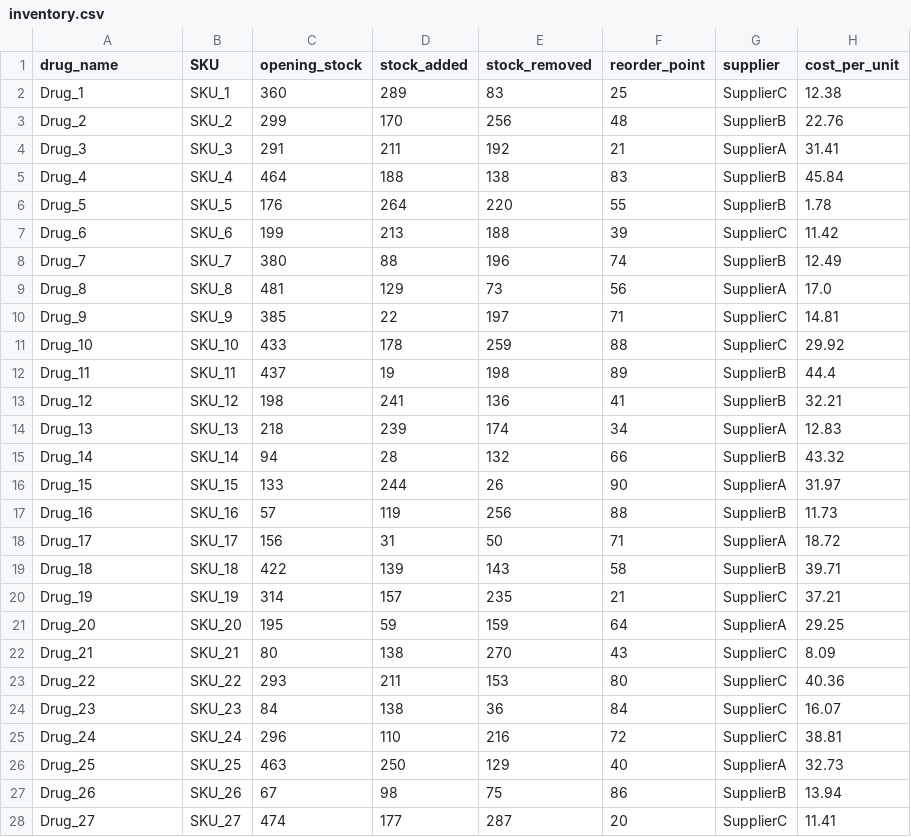
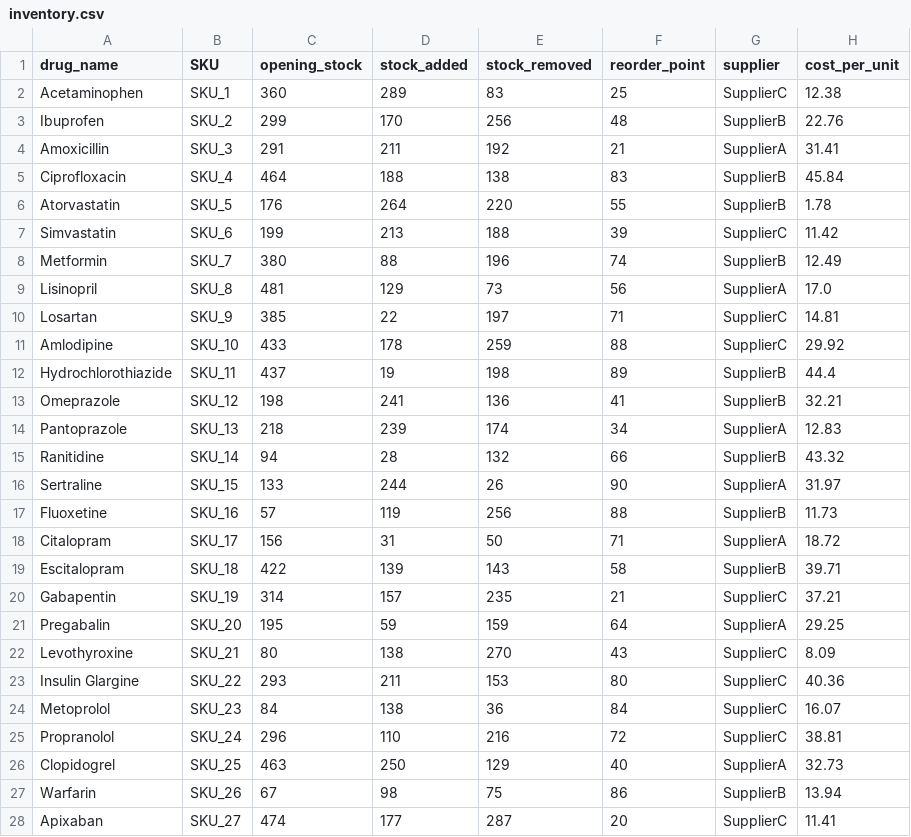
Before and after one commit to MahmoodBadr/Pharmacy-Operations-Analytics-Dashboard, a CSV file: datasets/inventory.csv, drawn as a sheet; only a part is shown; the diff covers the shown part only.

Commit message:
Update inventory.csv

```diff
--- a/datasets/inventory.csv
+++ b/datasets/inventory.csv
@@ -1,28 +1,28 @@
 drug_name,SKU,opening_stock,stock_added,stock_removed,reorder_point,supplier,cost_per_unit
-Drug_1,SKU_1,360,289,83,25,SupplierC,12.38
-Drug_2,SKU_2,299,170,256,48,SupplierB,22.76
-Drug_3,SKU_3,291,211,192,21,SupplierA,31.41
-Drug_4,SKU_4,464,188,138,83,SupplierB,45.84
-Drug_5,SKU_5,176,264,220,55,SupplierB,1.78
-Drug_6,SKU_6,199,213,188,39,SupplierC,11.42
-Drug_7,SKU_7,380,88,196,74,SupplierB,12.49
-Drug_8,SKU_8,481,129,73,56,SupplierA,17.0
-Drug_9,SKU_9,385,22,197,71,SupplierC,14.81
-Drug_10,SKU_10,433,178,259,88,SupplierC,29.92
-Drug_11,SKU_11,437,19,198,89,SupplierB,44.4
-Drug_12,SKU_12,198,241,136,41,SupplierB,32.21
-Drug_13,SKU_13,218,239,174,34,SupplierA,12.83
-Drug_14,SKU_14,94,28,132,66,SupplierB,43.32
-Drug_15,SKU_15,133,244,26,90,SupplierA,31.97
-Drug_16,SKU_16,57,119,256,88,SupplierB,11.73
-Drug_17,SKU_17,156,31,50,71,SupplierA,18.72
-Drug_18,SKU_18,422,139,143,58,SupplierB,39.71
-Drug_19,SKU_19,314,157,235,21,SupplierC,37.21
-Drug_20,SKU_20,195,59,159,64,SupplierA,29.25
-Drug_21,SKU_21,80,138,270,43,SupplierC,8.09
-Drug_22,SKU_22,293,211,153,80,SupplierC,40.36
-Drug_23,SKU_23,84,138,36,84,SupplierC,16.07
-Drug_24,SKU_24,296,110,216,72,SupplierC,38.81
-Drug_25,SKU_25,463,250,129,40,SupplierA,32.73
-Drug_26,SKU_26,67,98,75,86,SupplierB,13.94
-Drug_27,SKU_27,474,177,287,20,SupplierC,11.41
+Acetaminophen,SKU_1,360,289,83,25,SupplierC,12.38
+Ibuprofen,SKU_2,299,170,256,48,SupplierB,22.76
+Amoxicillin,SKU_3,291,211,192,21,SupplierA,31.41
+Ciprofloxacin,SKU_4,464,188,138,83,SupplierB,45.84
+Atorvastatin,SKU_5,176,264,220,55,SupplierB,1.78
+Simvastatin,SKU_6,199,213,188,39,SupplierC,11.42
+Metformin,SKU_7,380,88,196,74,SupplierB,12.49
+Lisinopril,SKU_8,481,129,73,56,SupplierA,17.0
+Losartan,SKU_9,385,22,197,71,SupplierC,14.81
+Amlodipine,SKU_10,433,178,259,88,SupplierC,29.92
+Hydrochlorothiazide,SKU_11,437,19,198,89,SupplierB,44.4
+Omeprazole,SKU_12,198,241,136,41,SupplierB,32.21
+Pantoprazole,SKU_13,218,239,174,34,SupplierA,12.83
+Ranitidine,SKU_14,94,28,132,66,SupplierB,43.32
+Sertraline,SKU_15,133,244,26,90,SupplierA,31.97
+Fluoxetine,SKU_16,57,119,256,88,SupplierB,11.73
+Citalopram,SKU_17,156,31,50,71,SupplierA,18.72
+Escitalopram,SKU_18,422,139,143,58,SupplierB,39.71
+Gabapentin,SKU_19,314,157,235,21,SupplierC,37.21
+Pregabalin,SKU_20,195,59,159,64,SupplierA,29.25
+Levothyroxine,SKU_21,80,138,270,43,SupplierC,8.09
+Insulin Glargine,SKU_22,293,211,153,80,SupplierC,40.36
+Metoprolol,SKU_23,84,138,36,84,SupplierC,16.07
+Propranolol,SKU_24,296,110,216,72,SupplierC,38.81
+Clopidogrel,SKU_25,463,250,129,40,SupplierA,32.73
+Warfarin,SKU_26,67,98,75,86,SupplierB,13.94
+Apixaban,SKU_27,474,177,287,20,SupplierC,11.41
```
Also changed, not shown: 173 edited cells elsewhere in this file.
